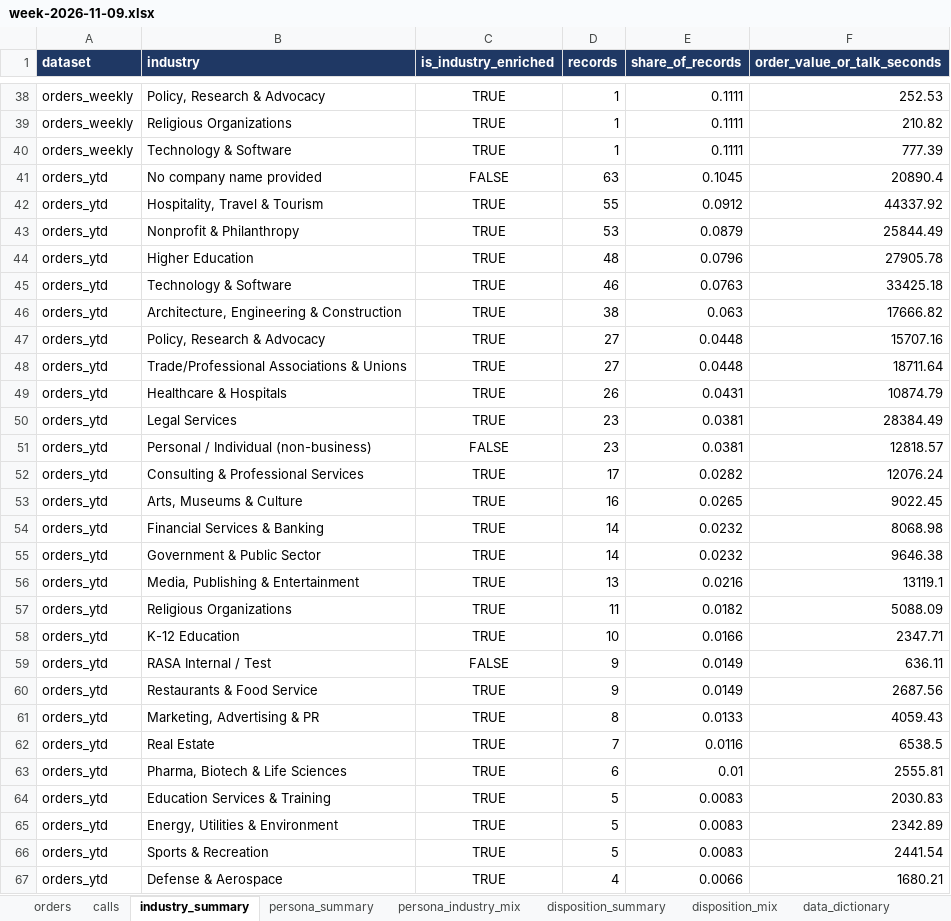
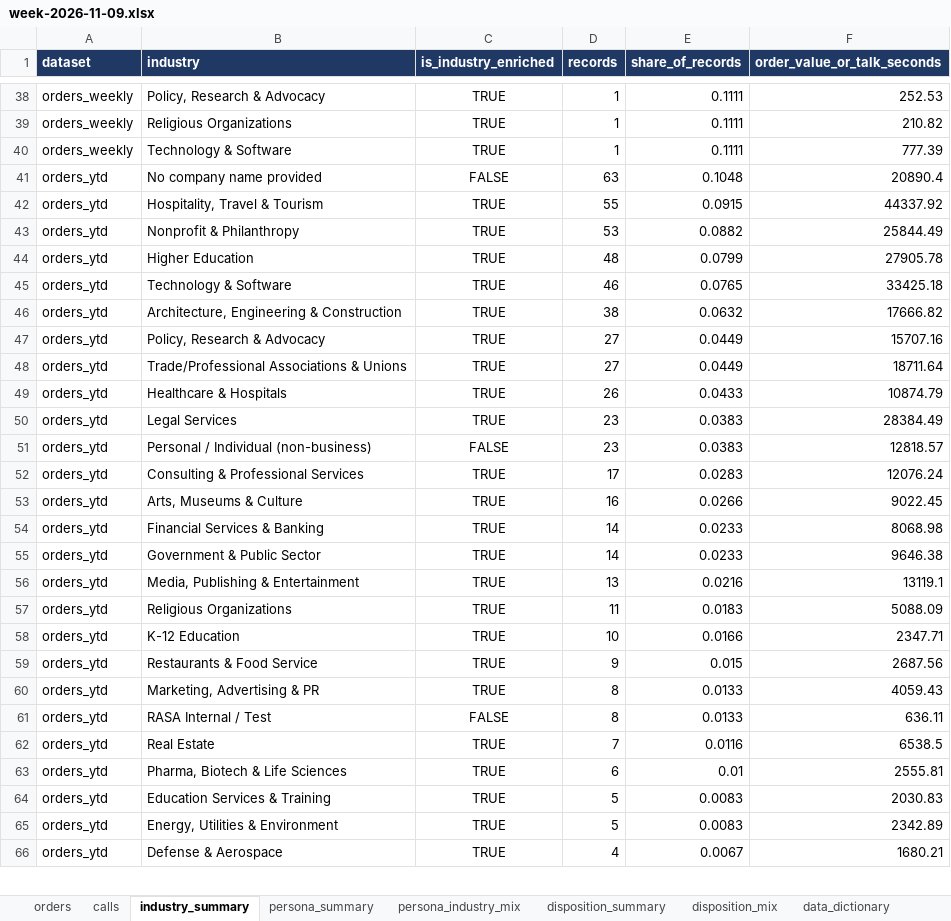
Before and after one commit to anushkaagrawalint-stack/rasa-catering-industry-insights, an Excel workbook: data/week-2026-11-09.xlsx, sheet industry_summary, drawn as a sheet; only a part is shown, gaps mark what is left out; values as stored, in another font and other column widths than the file's, no borders; removed rows and columns are numbered as before the commit, all else as after; the diff covers the shown part only; the diff names each change by its address in the sheet, - before the commit and + after, or states it on an @@ line.

Commit message:
Add weekly data for 2026-11-09 (uploaded by admin@kutlerri.ai)

```diff
--- a/data/week-2026-11-09.xlsx (sheet industry_summary)
+++ b/data/week-2026-11-09.xlsx (sheet industry_summary)
-E41 (share_of_records): 0.1045
+E41 (share_of_records): 0.1048
-E42 (share_of_records): 0.0912
+E42 (share_of_records): 0.0915
-E43 (share_of_records): 0.0879
+E43 (share_of_records): 0.0882
-E44 (share_of_records): 0.0796
+E44 (share_of_records): 0.0799
-E45 (share_of_records): 0.0763
+E45 (share_of_records): 0.0765
-E46 (share_of_records): 0.063
+E46 (share_of_records): 0.0632
-E47:E48 (share_of_records): 0.0448
+E47:E48 (share_of_records): 0.0449
-E49 (share_of_records): 0.0431
+E49 (share_of_records): 0.0433
-E50:E51 (share_of_records): 0.0381
+E50:E51 (share_of_records): 0.0383
-E52 (share_of_records): 0.0282
+E52 (share_of_records): 0.0283
-E53 (share_of_records): 0.0265
+E53 (share_of_records): 0.0266
-E54:E55 (share_of_records): 0.0232
+E54:E55 (share_of_records): 0.0233
-E57 (share_of_records): 0.0182
+E57 (share_of_records): 0.0183
-row 59: orders_ytd | RASA Internal / Test | FALSE | 9 | 0.0149 | 636.11
-E59 (share_of_records): 0.0149
+E59 (share_of_records): 0.015
+row 61: orders_ytd | RASA Internal / Test | FALSE | 8 | 0.0133 | 636.11
-row 66: orders_ytd | Sports & Recreation | TRUE | 5 | 0.0083 | 2441.54
-E66 (share_of_records): 0.0066
+E66 (share_of_records): 0.0067
```
Also changed, not shown: 1 added row and 3 edited cells elsewhere in this sheet, sheet orders.
